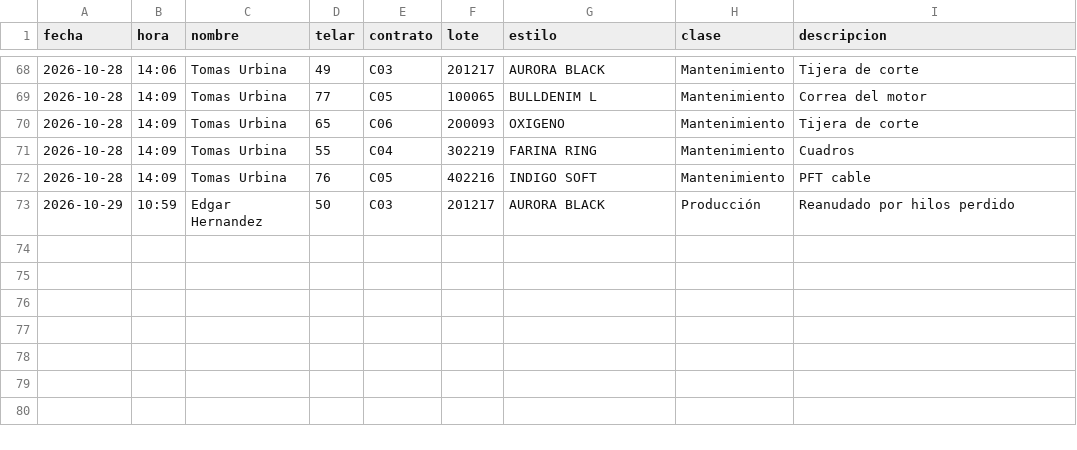
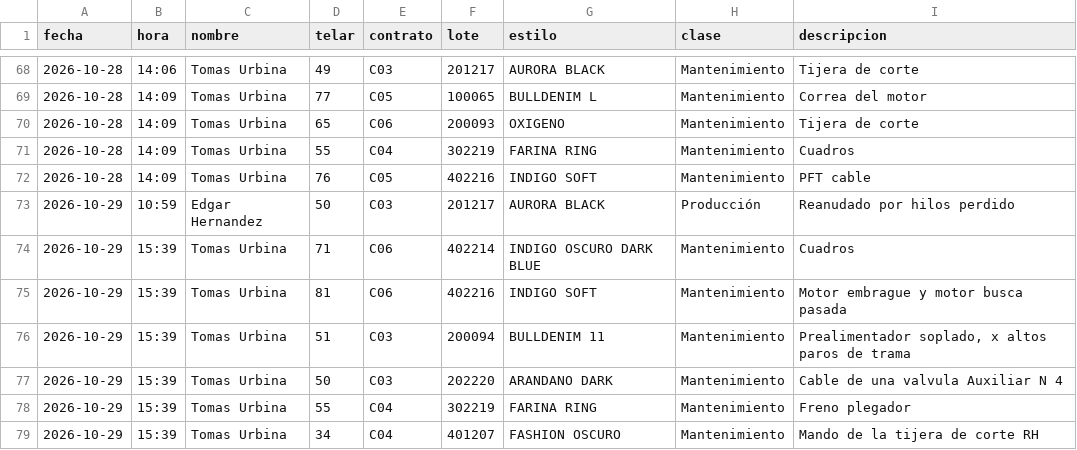
Before and after one commit to fherross3-ops/Jtx_EstilosSala97, a CSV file: aportes/historial.csv, drawn as a sheet; only a part is shown, gaps mark what is left out; the diff names each change by its address in the sheet, - before the commit and + after, or states it on an @@ line.

Commit message:
Aporte(s) 2026-10-29 15:39 · 6 línea(s)

```diff
--- a/aportes/historial.csv
+++ b/aportes/historial.csv
+row 74: 2026-10-29 | 15:39 | Tomas Urbina | 71 | C06 | 402214 | INDIGO OSCURO DARK BLUE | Mantenimiento | Cuadros
+row 75: 2026-10-29 | 15:39 | Tomas Urbina | 81 | C06 | 402216 | INDIGO SOFT | Mantenimiento | Motor embrague y motor busca pasada
+row 76: 2026-10-29 | 15:39 | Tomas Urbina | 51 | C03 | 200094 | BULLDENIM 11 | Mantenimiento | Prealimentador soplado, x altos paros de trama
+row 77: 2026-10-29 | 15:39 | Tomas Urbina | 50 | C03 | 202220 | ARANDANO DARK | Mantenimiento | Cable de una valvula Auxiliar N 4
+row 78: 2026-10-29 | 15:39 | Tomas Urbina | 55 | C04 | 302219 | FARINA RING | Mantenimiento | Freno plegador
+row 79: 2026-10-29 | 15:39 | Tomas Urbina | 34 | C04 | 401207 | FASHION OSCURO | Mantenimiento | Mando de la tijera de corte RH
```
